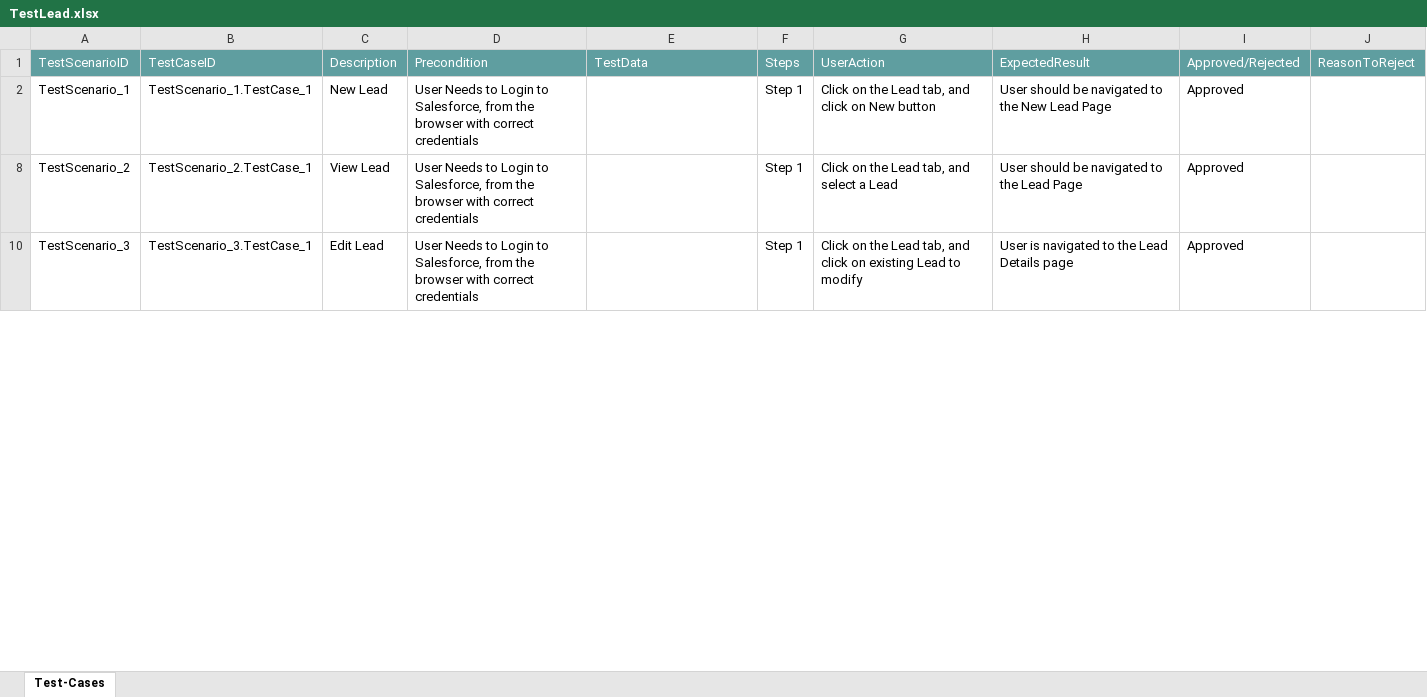
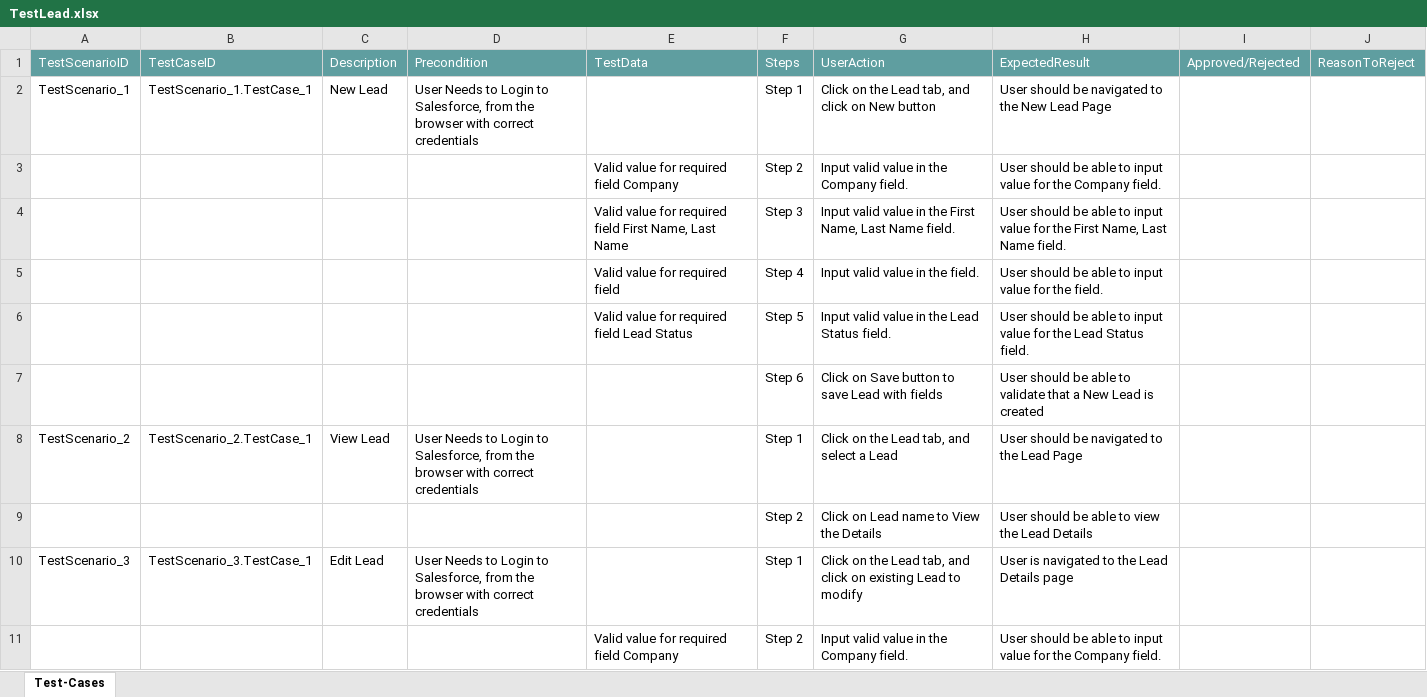
Before and after one commit to ShaikMohamedIrfan/Testsharda, an Excel workbook: TestLead.xlsx, sheet Test-Cases, drawn as a sheet; only a part is shown; values as stored, in another font and other column widths than the file's, no borders; table styles not drawn; the diff covers the shown part only; the diff names each change by its address in the sheet, - before the commit and + after, or states it on an @@ line.

Commit message:
Initial Commit for Verification of Test cases

```diff
--- a/TestLead.xlsx (sheet Test-Cases)
+++ b/TestLead.xlsx (sheet Test-Cases)
-I2: Approved
+I2: (empty)
@@ row 3 unhidden:  |  |  |  | Valid value for required field Company | Step 2 | Input valid value in the Company field. | User should be able to input value for the Company field. @@
@@ row 4 unhidden:  |  |  |  | Valid value for required field First Name, Last Name | Step 3 | Input valid value in the First Name, Last Name field. | User should be able to input value for the First Name, Last Name field. @@
@@ row 5 unhidden:  |  |  |  | Valid value for required field | Step 4 | Input valid value in the field. | User should be able to input value for the field. @@
@@ row 6 unhidden:  |  |  |  | Valid value for required field Lead Status | Step 5 | Input valid value in the Lead Status field. | User should be able to input value for the Lead Status field. @@
@@ row 7 unhidden:  |  |  |  |  | Step 6 | Click on Save button to save Lead with fields | User should be able to validate that a New Lead is created @@
-I8: Approved
+I8: (empty)
@@ row 9 unhidden:  |  |  |  |  | Step 2 | Click on Lead name to View the Details | User should be able to view the Lead Details @@
-I10: Approved
+I10: (empty)
@@ row 11 unhidden:  |  |  |  | Valid value for required field Company | Step 2 | Input valid value in the Company field. | User should be able to input value for the Company field. @@
```
Also changed, not shown: 44 added rows, 6 hidden or unhidden rows and 1 edited cell elsewhere in this sheet.
